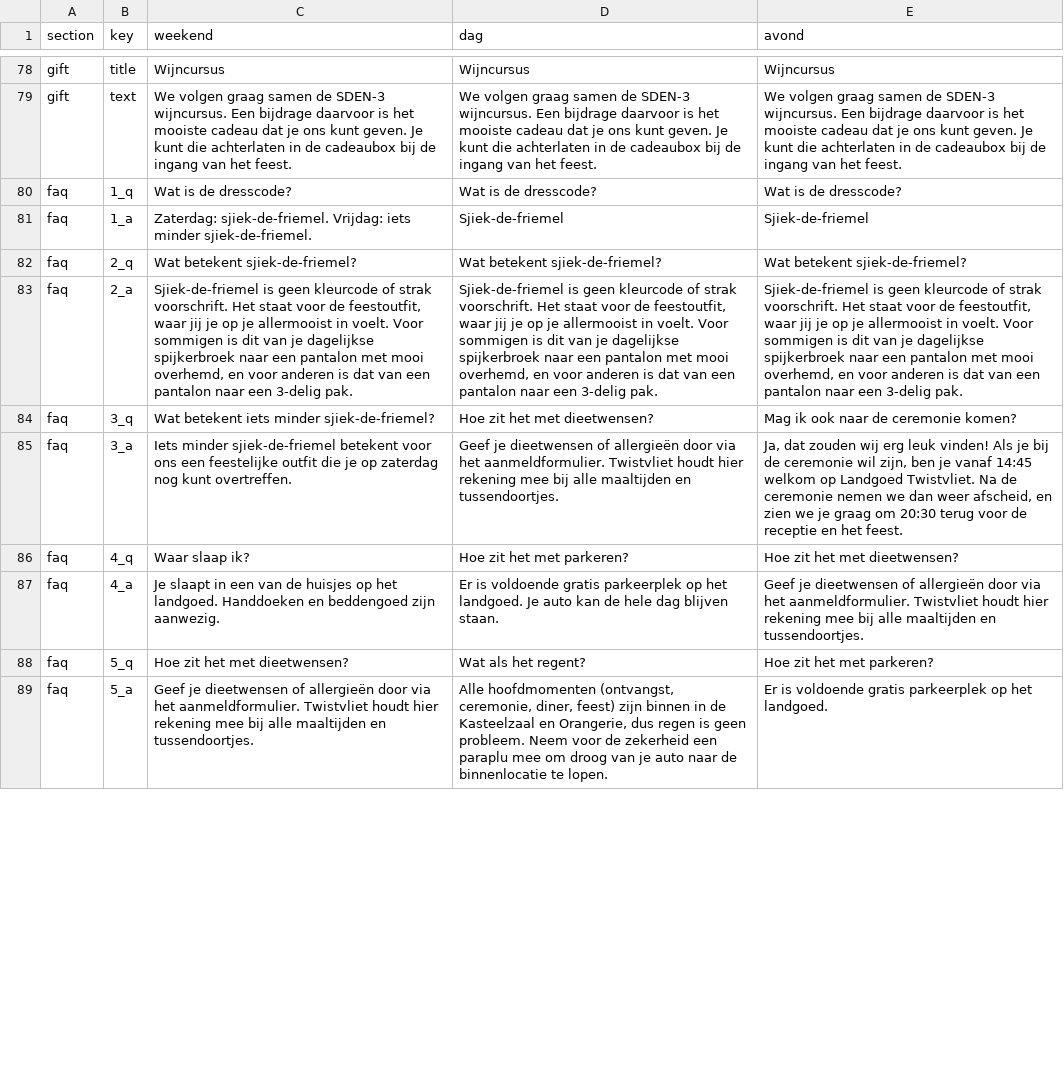
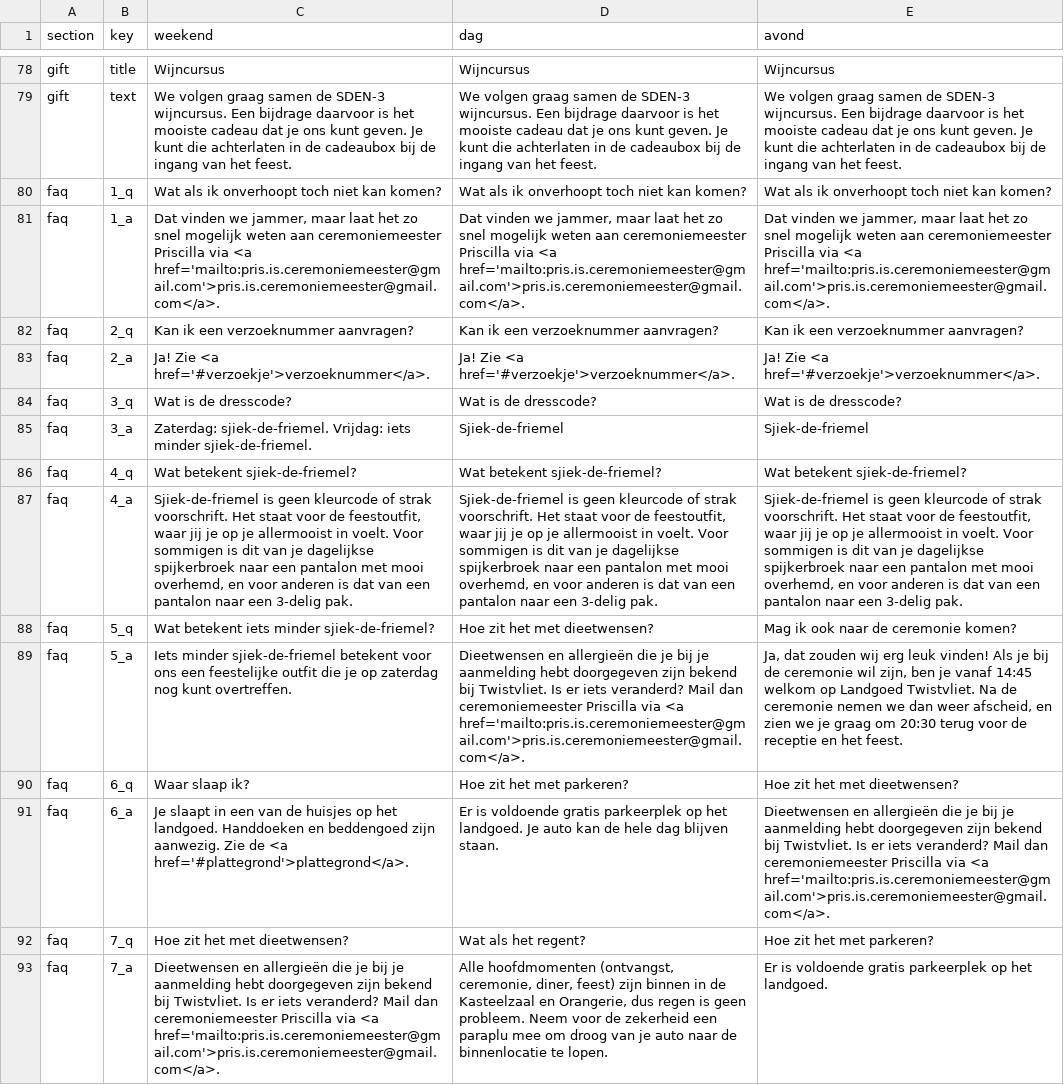
Before and after one commit to WhatHaveYouNot/sebastrouwtmet.es, a CSV file: src/data/wedding-data.csv, drawn as a sheet; only a part is shown, gaps mark what is left out; addresses are those after the commit; the diff covers the shown part only; the diff names each change by its address in the sheet, - before the commit and + after, or states it on an @@ line.

```diff
--- a/src/data/wedding-data.csv
+++ b/src/data/wedding-data.csv
+row 80: faq | 1_q | Wat als ik onverhoopt toch niet kan komen? | Wat als ik onverhoopt toch niet kan komen? | Wat als ik onverhoopt toch niet kan komen?
+row 81: faq | 1_a | Dat vinden we jammer, maar laat het zo snel mogelijk weten aan ceremoniemeester Priscilla via <a href='mailto:pris.is.ceremoniemeester@gmail.com'>pris.is.ceremoniemeester@gmail.com</a>. | Dat vinden we jammer, maar laat het zo snel mogelijk weten aan ceremoniemeester Priscilla via <a href='mailto:pris.is.ceremoniemeester@gmail.com'>pris.is.ceremoniemeester@gmail.com</a>. | Dat vinden we jammer, maar laat het zo snel mogelijk weten aan ceremoniemeester Priscilla via <a href='mailto:pris.is.ceremoniemeester@gmail.com'>pris.is.ceremoniemeester@gmail.com</a>.
+row 82: faq | 2_q | Kan ik een verzoeknummer aanvragen? | Kan ik een verzoeknummer aanvragen? | Kan ik een verzoeknummer aanvragen?
+row 83: faq | 2_a | Ja! Zie <a href='#verzoekje'>verzoeknummer</a>. | Ja! Zie <a href='#verzoekje'>verzoeknummer</a>. | Ja! Zie <a href='#verzoekje'>verzoeknummer</a>.
-B84 (key): 1_q
+B84 (key): 3_q
-B85 (key): 1_a
+B85 (key): 3_a
-B86 (key): 2_q
+B86 (key): 4_q
-B87 (key): 2_a
+B87 (key): 4_a
-B88 (key): 3_q
+B88 (key): 5_q
-B89 (key): 3_a
+B89 (key): 5_a
-D89 (dag): Geef je dieetwensen of allergieën door via het aanmeldformulier. Twistvliet houdt hier rekening mee bij alle maaltijden en tussendoortjes.
+D89 (dag): Dieetwensen en allergieën die je bij je aanmelding hebt doorgegeven zijn bekend bij Twistvliet. Is er iets veranderd? Mail dan ceremoniemeester Priscilla via <a href='mailto:pris.is.ceremoniemeester@gmail.com'>pris.is.ceremoniemeester@gmail.com</a>.
-B90 (key): 4_q
+B90 (key): 6_q
-B91 (key): 4_a
+B91 (key): 6_a
-C91 (weekend): …zijn aanwezig.
+C91 (weekend): …zijn aanwezig. Zie de <a href='#plattegrond'>plattegrond</a>.
-E91 (avond): Geef je dieetwensen of allergieën door via het aanmeldformulier. Twistvliet houdt hier rekening mee bij alle maaltijden en tussendoortjes.
+E91 (avond): Dieetwensen en allergieën die je bij je aanmelding hebt doorgegeven zijn bekend bij Twistvliet. Is er iets veranderd? Mail dan ceremoniemeester Priscilla via <a href='mailto:pris.is.ceremoniemeester@gmail.com'>pris.is.ceremoniemeester@gmail.com</a>.
-B92 (key): 5_q
+B92 (key): 7_q
-B93 (key): 5_a
+B93 (key): 7_a
-C93 (weekend): Geef je dieetwensen of allergieën door via het aanmeldformulier. Twistvliet houdt hier rekening mee bij alle maaltijden en tussendoortjes.
+C93 (weekend): Dieetwensen en allergieën die je bij je aanmelding hebt doorgegeven zijn bekend bij Twistvliet. Is er iets veranderd? Mail dan ceremoniemeester Priscilla via <a href='mailto:pris.is.ceremoniemeester@gmail.com'>pris.is.ceremoniemeester@gmail.com</a>.
```
Also changed, not shown: 10 added rows, 4 removed rows and 18 edited cells elsewhere in this file, 15 other files.
